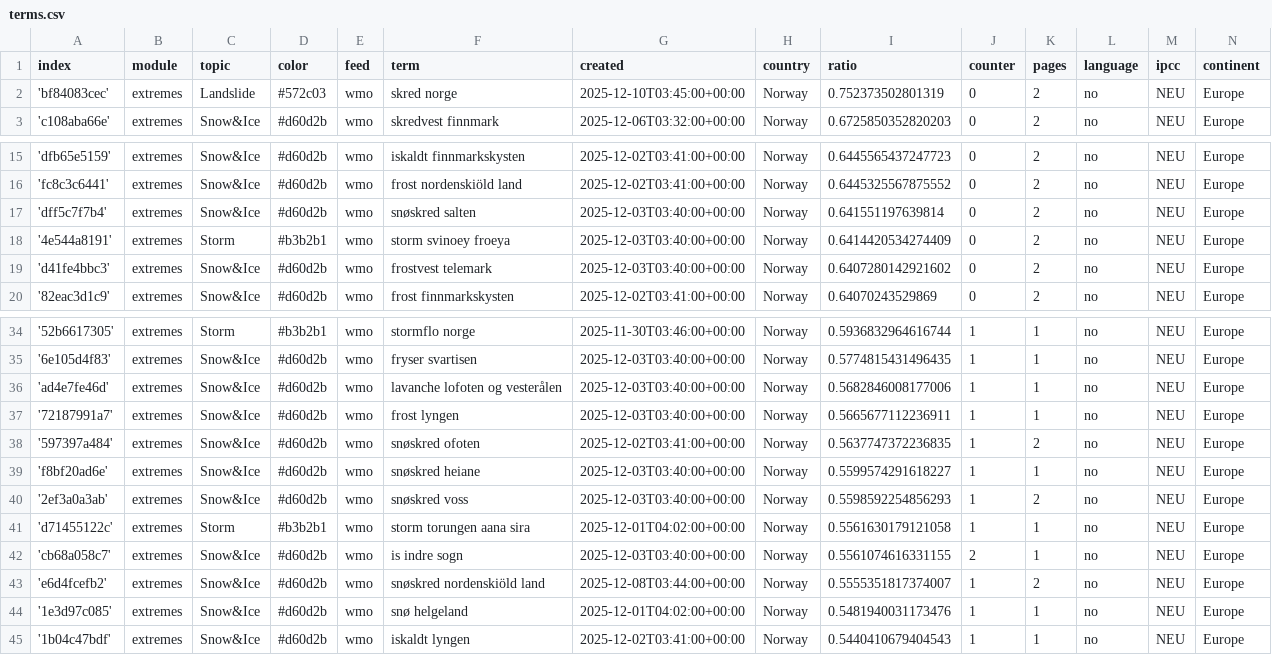
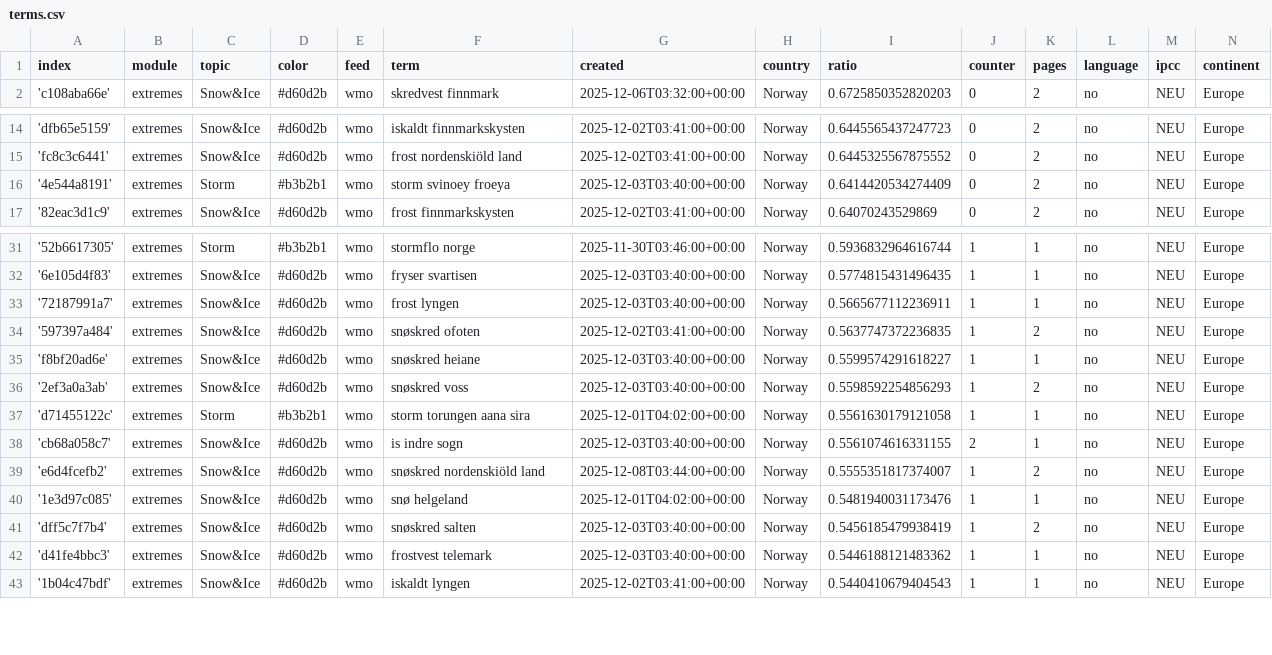
Before and after one commit to sonjanews/norwegianExtreme, a CSV file: terms.csv, drawn as a sheet; only a part is shown, gaps mark what is left out; removed rows and columns are numbered as before the commit, all else as after; the diff names each change by its address in the sheet, - before the commit and + after, or states it on an @@ line.

Commit message:
Commit from GitHub Actions (harvest:0.0)

```diff
--- a/terms.csv
+++ b/terms.csv
-row 2: 'bf84083cec' | extremes | Landslide | #572c03 | wmo | skred norge | 2025-12-10T03:45:00+00:00 | Norway | 0.752373502801319 | 0 | 2 | no | NEU | Europe
-row 17: 'dff5c7f7b4' | extremes | Snow&Ice | #d60d2b | wmo | snøskred salten | 2025-12-03T03:40:00+00:00 | Norway | 0.641551197639814 | 0 | 2 | no | NEU | Europe
-row 19: 'd41fe4bbc3' | extremes | Snow&Ice | #d60d2b | wmo | frostvest telemark | 2025-12-03T03:40:00+00:00 | Norway | 0.6407280142921602 | 0 | 2 | no | NEU | Europe
-row 36: 'ad4e7fe46d' | extremes | Snow&Ice | #d60d2b | wmo | lavanche lofoten og vesterålen | 2025-12-03T03:40:00+00:00 | Norway | 0.5682846008177006 | 1 | 1 | no | NEU | Europe
+row 41: 'dff5c7f7b4' | extremes | Snow&Ice | #d60d2b | wmo | snøskred salten | 2025-12-03T03:40:00+00:00 | Norway | 0.5456185479938419 | 1 | 2 | no | NEU | Europe
+row 42: 'd41fe4bbc3' | extremes | Snow&Ice | #d60d2b | wmo | frostvest telemark | 2025-12-03T03:40:00+00:00 | Norway | 0.5446188121483362 | 1 | 1 | no | NEU | Europe
```
